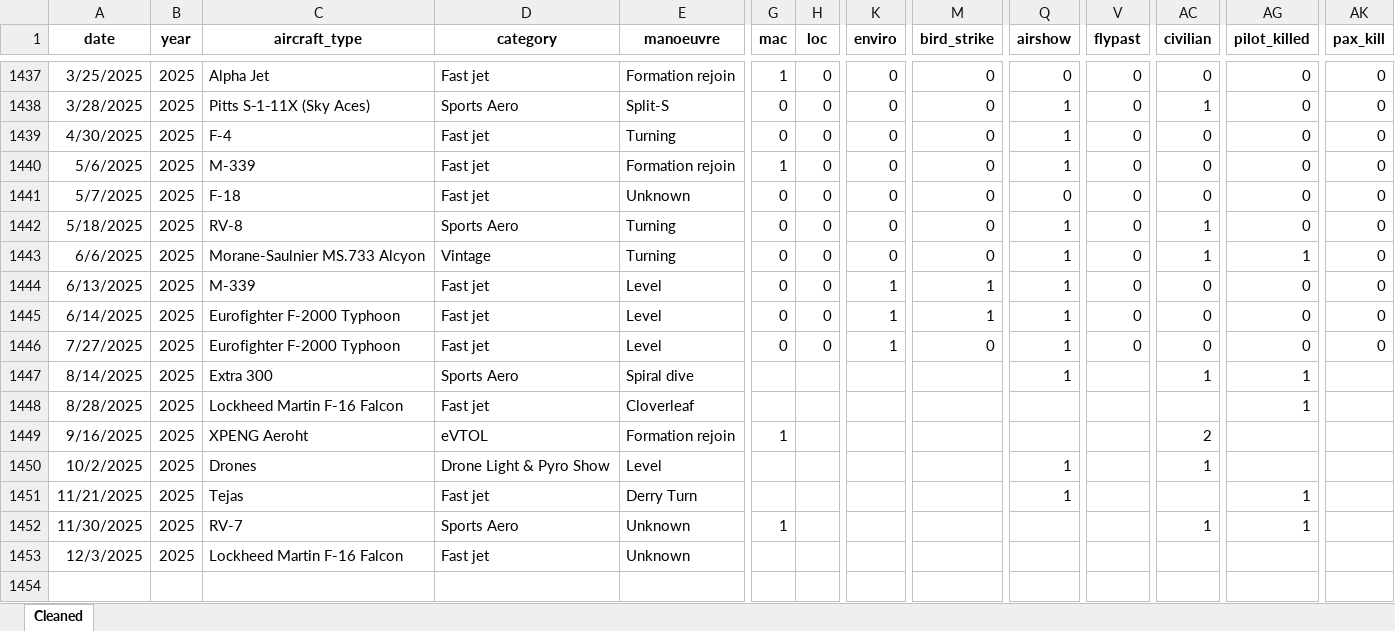
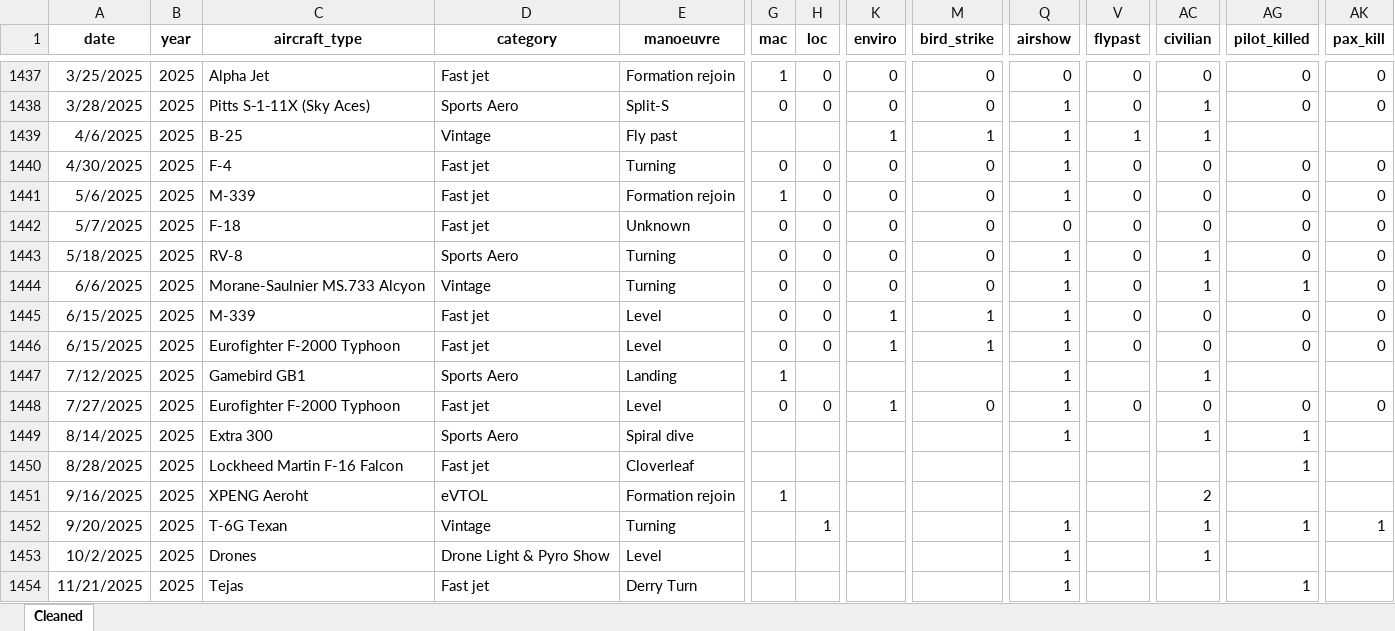
Before and after one commit to mkarachalios-1/airshow-safety-streamlit, an Excel workbook: data/Airshow_Accidents_Cleaned_2025.xlsx, sheet Cleaned, drawn as a sheet; only a part is shown, gaps mark what is left out; the shorter side is filled out with more unchanged rows; values as stored, in another font and other column widths than the file's, no borders; table styles not drawn; addresses are those after the commit; rows hold the shown columns only; the diff names each change by its address in the sheet, - before the commit and + after, or states it on an @@ line.

Commit message:
Add files via upload

```diff
--- a/data/Airshow_Accidents_Cleaned_2025.xlsx (sheet Cleaned)
+++ b/data/Airshow_Accidents_Cleaned_2025.xlsx (sheet Cleaned)
+row 1439: 4/6/2025 | 2025 | B-25 | Vintage | Fly past |  |  | 1 | 1 | 1 | 1 | 1
-A1445 (date): 6/13/2025
+A1445 (date): 6/15/2025
-A1446 (date): 6/14/2025
+A1446 (date): 6/15/2025
+row 1447: 7/12/2025 | 2025 | Gamebird GB1 | Sports Aero | Landing | 1 |  |  |  | 1 |  | 1
+row 1452: 9/20/2025 | 2025 | T-6G Texan | Vintage | Turning |  | 1 |  |  | 1 |  | 1 | 1 | 1
```
